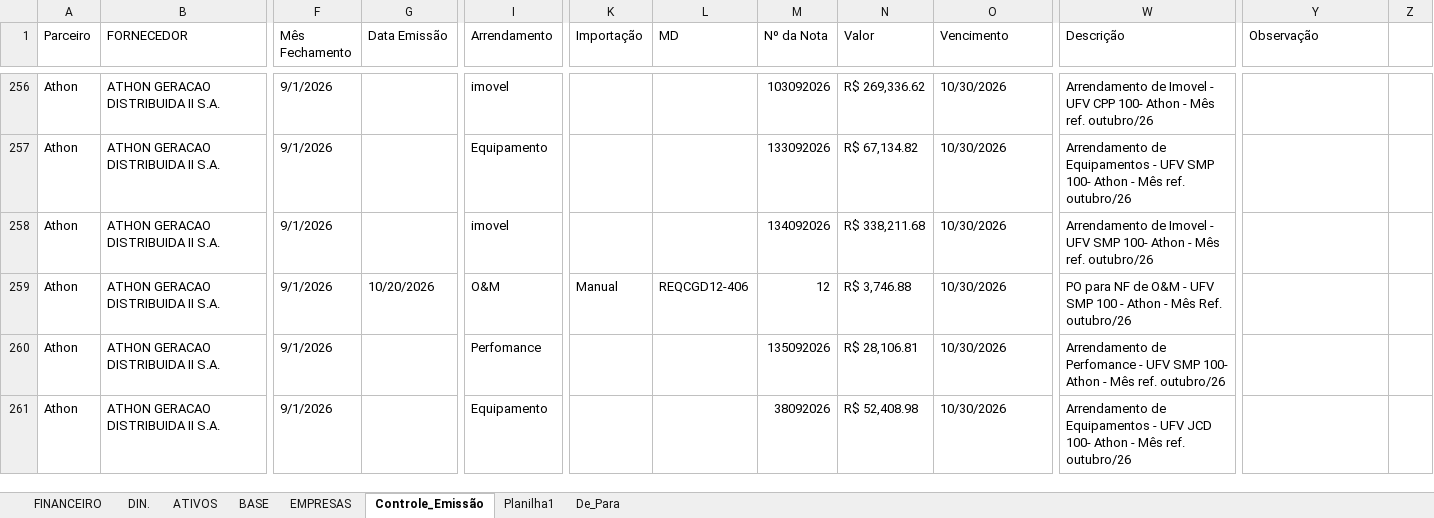
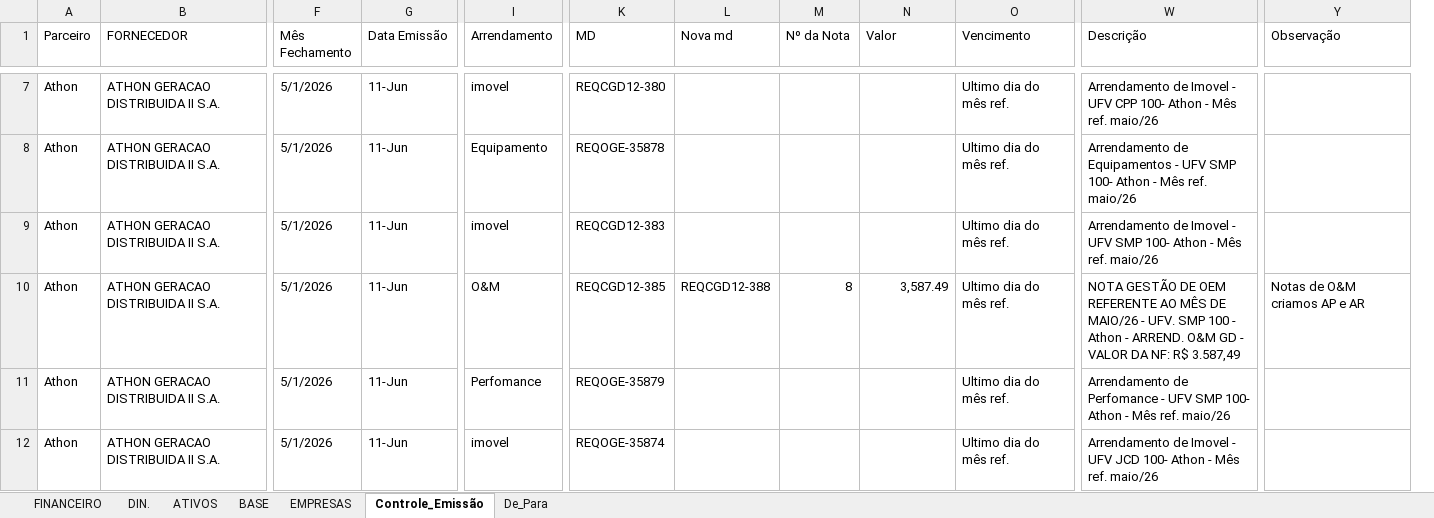
Before and after one commit to omega-energia-analytics/retail-backoffice-automations, an Excel workbook: scripts/jobs_backoffice/faturamento_parceiros/contratos completos.xlsx, sheet Controle_Emissão, drawn as a sheet; only a part is shown, gaps mark what is left out; values as stored, in another font and other column widths than the file's, no cell formats; removed rows and columns are numbered as before the commit, all else as after; the diff covers the shown part only; the diff names each change by its address in the sheet, - before the commit and + after, or states it on an @@ line.

```diff
--- a/scripts/jobs_backoffice/faturamento_parceiros/contratos completos.xlsx (sheet Controle_Emissão)
+++ b/scripts/jobs_backoffice/faturamento_parceiros/contratos completos.xlsx (sheet Controle_Emissão)
-sheet tab: Planilha1
-column K (Importação), row 259: Manual
+column L (Nova md), row 10: REQCGD12-388
-column Z, empty
-F7:F12 (Mês Fechamento): 9/1/2026
+F7:F12 (Mês Fechamento): 5/1/2026
-G7:G9 (Data Emissão): (empty)
+G7:G9 (Data Emissão): 11-Jun
-K7 (MD): (empty)
+K7 (MD): REQCGD12-380
-M7 (Nº da Nota): 103092026
+M7 (Nº da Nota): (empty)
-N7 (Valor): R$ 269,336.62
+N7 (Valor): (empty)
-O7:O12 (Vencimento): 10/30/2026
+O7:O12 (Vencimento): Ultimo dia do mês ref.
-W7 (Descrição): …Mês ref. outubro/26
+W7 (Descrição): …Mês ref. maio/26
-K8 (MD): (empty)
+K8 (MD): REQOGE-35878
-M8 (Nº da Nota): 133092026
+M8 (Nº da Nota): (empty)
-N8 (Valor): R$ 67,134.82
+N8 (Valor): (empty)
-W8 (Descrição): …Mês ref. outubro/26
+W8 (Descrição): …Mês ref. maio/26
-K9 (MD): (empty)
+K9 (MD): REQCGD12-383
-M9 (Nº da Nota): 134092026
+M9 (Nº da Nota): (empty)
-N9 (Valor): R$ 338,211.68
+N9 (Valor): (empty)
-W9 (Descrição): …Mês ref. outubro/26
+W9 (Descrição): …Mês ref. maio/26
-G10 (Data Emissão): 10/20/2026
+G10 (Data Emissão): 11-Jun
-K10 (MD): REQCGD12-406
+K10 (MD): REQCGD12-385
-M10 (Nº da Nota): 12
+M10 (Nº da Nota): 8
-N10 (Valor): R$ 3,746.88
+N10 (Valor): 3,587.49
-W10 (Descrição): PO para NF de O&M - UFV SMP 100 - Athon - Mês Ref. outubro/26
+W10 (Descrição): NOTA GESTÃO DE OEM REFERENTE AO MÊS DE MAIO/26 - UFV. SMP 100 - Athon - ARREND. O&M GD - VALOR DA NF: R$ 3.587,49
-Y10 (Observação): (empty)
+Y10 (Observação): Notas de O&M criamos AP e AR
-G11:G12 (Data Emissão): (empty)
+G11:G12 (Data Emissão): 11-Jun
-K11 (MD): (empty)
+K11 (MD): REQOGE-35879
-M11 (Nº da Nota): 135092026
+M11 (Nº da Nota): (empty)
-N11 (Valor): R$ 28,106.81
+N11 (Valor): (empty)
-W11 (Descrição): …Mês ref. outubro/26
+W11 (Descrição): …Mês ref. maio/26
-I12 (Arrendamento): Equipamento
+I12 (Arrendamento): imovel
-K12 (MD): (empty)
+K12 (MD): REQOGE-35874
-M12 (Nº da Nota): 38092026
+M12 (Nº da Nota): (empty)
-N12 (Valor): R$ 52,408.98
+N12 (Valor): (empty)
-W12 (Descrição): Arrendamento de Equipamentos - UFV JCD 100- Athon - Mês ref. outubro/26
+W12 (Descrição): Arrendamento de Imovel - UFV JCD 100- Athon - Mês ref. maio/26
```
Also changed, not shown: 13 removed rows, 2 hidden or unhidden rows and 424 edited cells elsewhere in this sheet, sheet ATIVOS, sheet EMPRESAS, sheet De_Para, cell formats, hidden cells, scripts/jobs_backoffice/faturamento_parceiros/CreateQuickInvoices.xlsm.
